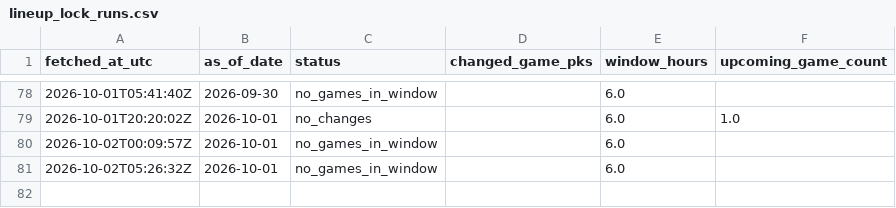
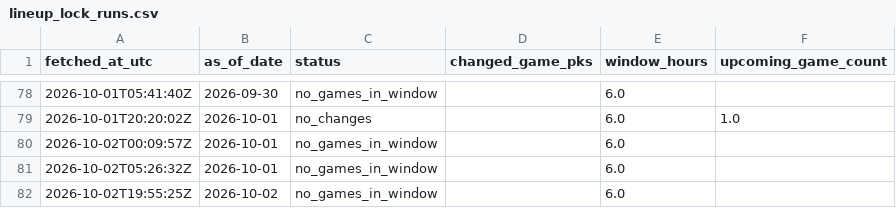
Before and after one commit to 0xyydeca/mlb_metrics, a CSV file: data/predictions/lineup_lock_runs.csv, drawn as a sheet; only a part is shown, gaps mark what is left out.

```diff
--- a/data/predictions/lineup_lock_runs.csv
+++ b/data/predictions/lineup_lock_runs.csv
@@ -81 +81,2 @@ fetched_at_utc,as_of_date,status,changed_game_pks,window_hours,upcoming_game_cou
 2026-10-02T05:26:32Z,2026-10-01,no_games_in_window,,6.0,
+2026-10-02T19:55:25Z,2026-10-02,no_games_in_window,,6.0,
```
